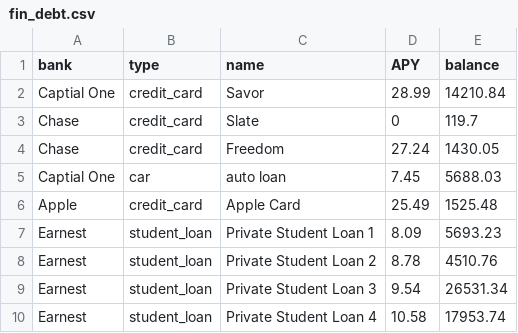
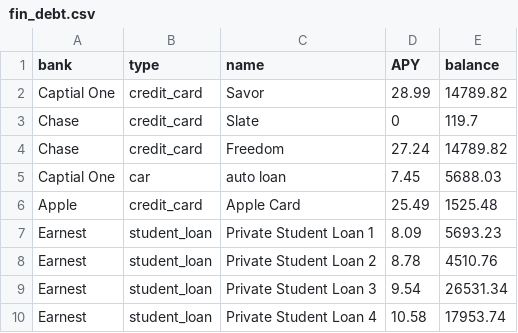
Before and after one commit to magana272/PayPath, a CSV file: backend/seed/fin_debt.csv, drawn as a sheet.

Commit message:
worsen credit card

```diff
--- a/backend/seed/fin_debt.csv
+++ b/backend/seed/fin_debt.csv
@@ -1,5 +1,5 @@
 bank,type,name,APY,balance
-Captial One,credit_card,Savor,28.99,14210.84
+Captial One,credit_card,Savor,28.99,14789.82
 Chase,credit_card,Slate,0,119.7
-Chase,credit_card,Freedom,27.24,1430.05
+Chase,credit_card,Freedom,27.24,14789.82
 Captial One,car,auto loan,7.45,5688.03
```
